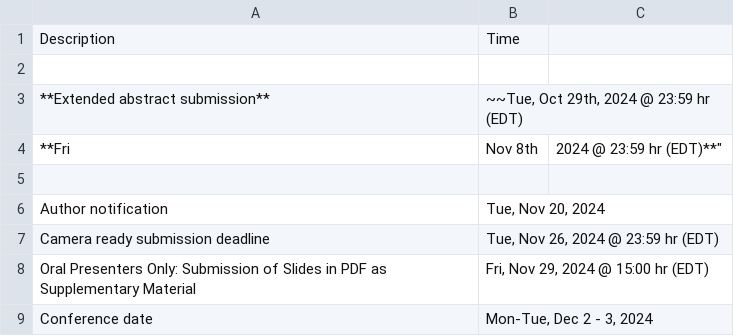
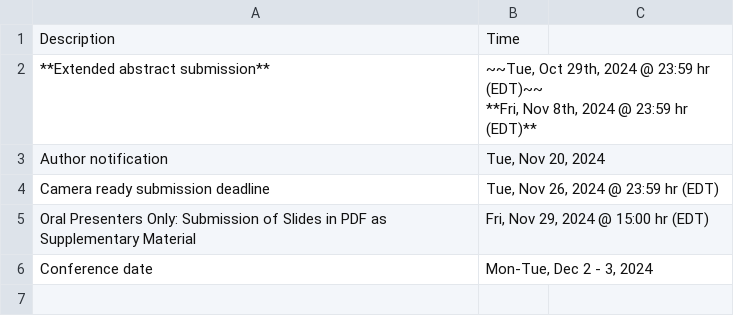
Before and after one commit to uwcvis/cvis2025, a CSV file: _data/important_dates.csv, drawn as a sheet.

Commit message:
extedned deadline

```diff
--- a/_data/important_dates.csv
+++ b/_data/important_dates.csv
@@ -1,6 +1,5 @@
 "Description","Time"
-
-"**Extended abstract submission**","~~Tue, Oct 29th, 2024 @ 23:59 hr (EDT)"
-**Fri, Nov 8th, 2024 @ 23:59 hr (EDT)**"
-
+"**Extended abstract submission**","~~Tue, Oct 29th, 2024 @ 23:59 hr (EDT)~~
+
+**Fri, Nov 8th, 2024 @ 23:59 hr (EDT)**"
 "Author notification","Tue, Nov 20, 2024"
```
